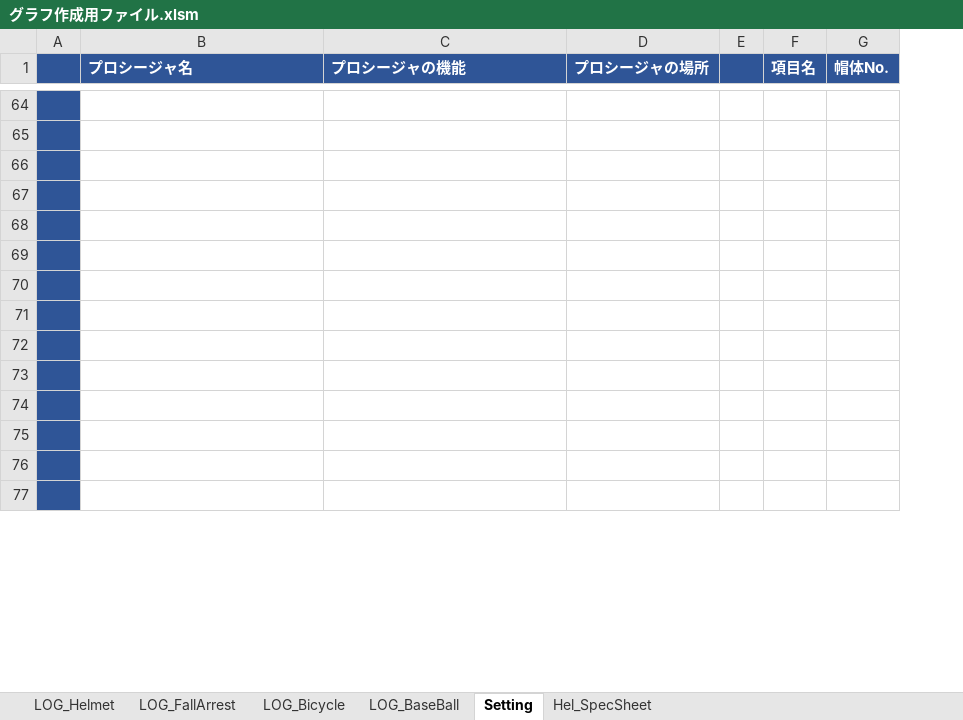
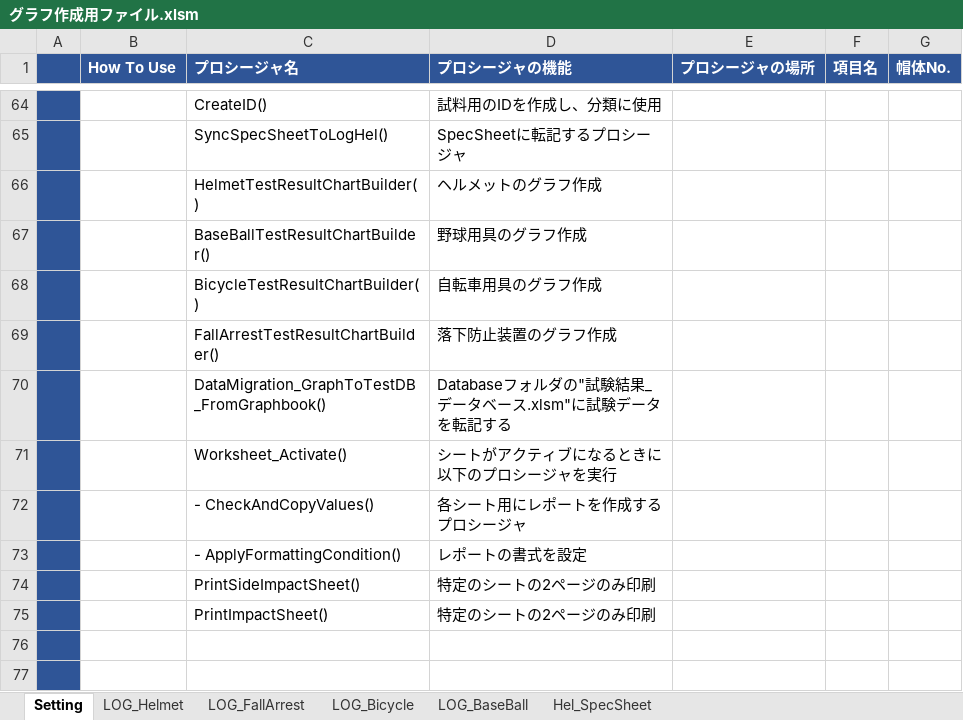
Before and after one commit to ryojiyama/VBA, an Excel workbook: bin/グラフ作成用ファイル.xlsm, sheet Setting, drawn as a sheet; only a part is shown, gaps mark what is left out; values as stored, in another font and other column widths than the file's, no borders; charts and pictures not drawn; 4 other sheets too large or unreadable and not compared; removed rows and columns are numbered as before the commit, all else as after; the diff covers the shown part only; the diff names each change by its address in the sheet, - before the commit and + after, or states it on an @@ line.

Commit message:
グラフ作成用ファイルの修正 - 衝撃値のマッチングを改善。pecSheetへのコピーを確実にした。 - Mainモジュールに機能を集約。わかりやすくした。 - SettingシートにHowtoUseを追加した。

```diff
--- a/bin/グラフ作成用ファイル.xlsm (sheet Setting)
+++ b/bin/グラフ作成用ファイル.xlsm (sheet Setting)
@@ sheet tab order changed: Setting | LOG_Helmet | LOG_FallArrest | LOG_Bicycle | LOG_BaseBall | Hel_SpecSheet @@
+column B (How To Use), empty
-column E, empty
-C64 (プロシージャ名): (empty)
+C64 (プロシージャ名): CreateID()
-D64 (プロシージャの機能): (empty)
+D64 (プロシージャの機能): 試料用のIDを作成し、分類に使用
-C65 (プロシージャ名): (empty)
+C65 (プロシージャ名): SyncSpecSheetToLogHel()
-D65 (プロシージャの機能): (empty)
+D65 (プロシージャの機能): SpecSheetに転記するプロシージャ
-C66 (プロシージャ名): (empty)
+C66 (プロシージャ名): HelmetTestResultChartBuilder()
-D66 (プロシージャの機能): (empty)
+D66 (プロシージャの機能): ヘルメットのグラフ作成
-C67 (プロシージャ名): (empty)
+C67 (プロシージャ名): BaseBallTestResultChartBuilder()
-D67 (プロシージャの機能): (empty)
+D67 (プロシージャの機能): 野球用具のグラフ作成
-C68 (プロシージャ名): (empty)
+C68 (プロシージャ名): BicycleTestResultChartBuilder()
-D68 (プロシージャの機能): (empty)
+D68 (プロシージャの機能): 自転車用具のグラフ作成
-C69 (プロシージャ名): (empty)
+C69 (プロシージャ名): FallArrestTestResultChartBuilder()
-D69 (プロシージャの機能): (empty)
+D69 (プロシージャの機能): 落下防止装置のグラフ作成
-C70 (プロシージャ名): (empty)
+C70 (プロシージャ名): DataMigration_GraphToTestDB_FromGraphbook()
-D70 (プロシージャの機能): (empty)
+D70 (プロシージャの機能): Databaseフォルダの"試験結果_データベース.xlsm"に試験データを転記する
-C71 (プロシージャ名): (empty)
+C71 (プロシージャ名): Worksheet_Activate()
-D71 (プロシージャの機能): (empty)
+D71 (プロシージャの機能): シートがアクティブになるときに以下のプロシージャを実行
-C72 (プロシージャ名): (empty)
+C72 (プロシージャ名): - CheckAndCopyValues()
-D72 (プロシージャの機能): (empty)
+D72 (プロシージャの機能): 各シート用にレポートを作成するプロシージャ
-C73 (プロシージャ名): (empty)
+C73 (プロシージャ名): - ApplyFormattingCondition()
-D73 (プロシージャの機能): (empty)
+D73 (プロシージャの機能): レポートの書式を設定
-C74 (プロシージャ名): (empty)
+C74 (プロシージャ名): PrintSideImpactSheet()
-D74:D75 (プロシージャの機能): (empty)
+D74:D75 (プロシージャの機能): 特定のシートの2ページのみ印刷
-C75 (プロシージャ名): (empty)
+C75 (プロシージャ名): PrintImpactSheet()
```
Also changed, not shown: 93 edited cells elsewhere in this sheet, sheet Hel_SpecSheet, charts or pictures, bin/Helmet/グラフ作成用ファイル_依頼試験用.xlsm, 41 other files.
